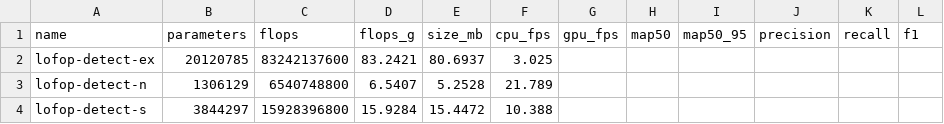
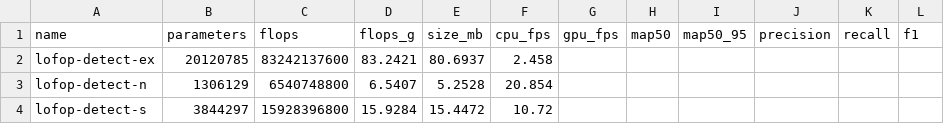
Before and after one commit to tedo001/lofop_banchmark_test, a CSV file: results/structural.csv, drawn as a sheet.

Commit message:
Add webcam live detection, a results summary image, and a learnable small-data recipe
Three additions requested for real, visible results:

- cv_detector.py: live detection from a webcam (or video/image) with boxes and
  an FPS overlay drawn via OpenCV; press q to quit, optional --save. Needs the
  new requirements-webcam.txt (opencv-python).
- results summary image: plots.render_summary_image composes the whole run --
  parameters, forward speed, latency, and accuracy -- into a single
  results/summary.png report card; run_benchmarks --plots now emits it.
- get_coco128.py --classes: keep only chosen classes (e.g. person) so training
  on the ~100-image subset is a tractable task that actually learns, instead of
  near-zero mAP across 80 classes. The dataset is now written in COCO format.

Also: the download URL is overridable via LOFOP_COCO128_URL, and dataset-format
prose no longer names other frameworks. Docs (INSTRUCTIONS, README) updated with
the --classes recipe, the webcam step, and the summary image; committed results
regenerated (with summary.png) against lofop 0.1.4.

```diff
--- a/results/structural.csv
+++ b/results/structural.csv
@@ -1,4 +1,4 @@
 name,parameters,flops,flops_g,size_mb,cpu_fps,gpu_fps,map50,map50_95,precision,recall,f1
-lofop-detect-ex,20120785,83242137600,83.2421,80.6937,3.025,,,,,,
-lofop-detect-n,1306129,6540748800,6.5407,5.2528,21.789,,,,,,
-lofop-detect-s,3844297,15928396800,15.9284,15.4472,10.388,,,,,,
+lofop-detect-ex,20120785,83242137600,83.2421,80.6937,2.458,,,,,,
+lofop-detect-n,1306129,6540748800,6.5407,5.2528,20.854,,,,,,
+lofop-detect-s,3844297,15928396800,15.9284,15.4472,10.72,,,,,,
```
Also changed, not shown: 16 other files.
